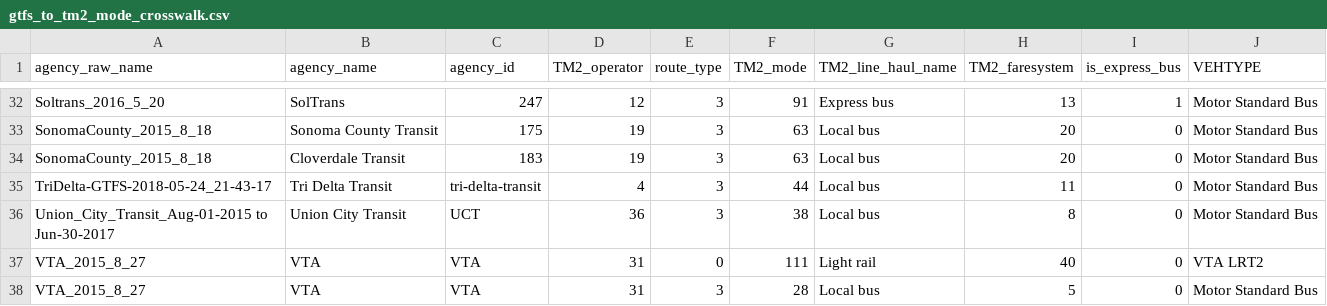
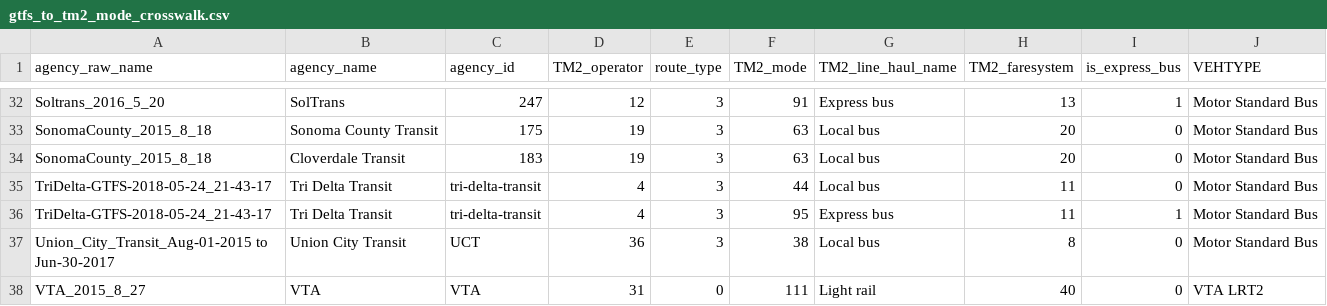
Before and after one commit to wsp-sag/Lasso, a CSV file: mtc_data/lookups/gtfs_to_tm2_mode_crosswalk.csv, drawn as a sheet; only a part is shown, gaps mark what is left out; the shorter side is filled out with more unchanged rows; the diff names each change by its address in the sheet, - before the commit and + after, or states it on an @@ line.

Commit message:
version 12: make tri-delta route 300 as express bus

```diff
--- a/mtc_data/lookups/gtfs_to_tm2_mode_crosswalk.csv
+++ b/mtc_data/lookups/gtfs_to_tm2_mode_crosswalk.csv
+row 36: TriDelta-GTFS-2018-05-24_21-43-17 | Tri Delta Transit | tri-delta-transit | 4 | 3 | 95 | Express bus | 11 | 1 | Motor Standard Bus
```
